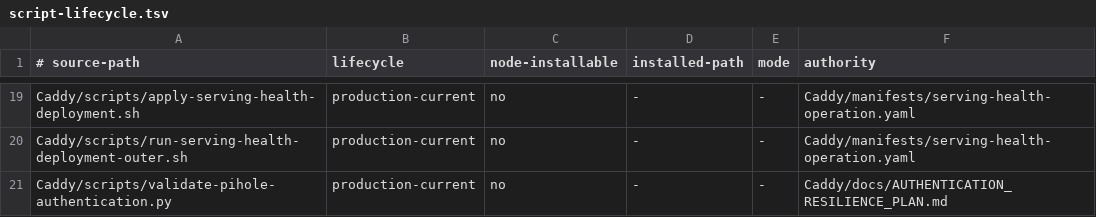
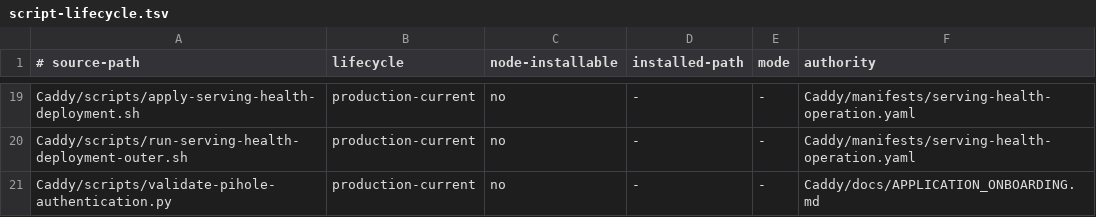
Before and after one commit to Racerx323/homelab-server-configs, a TSV file: Caddy/manifests/script-lifecycle.tsv, drawn as a sheet; only a part is shown, gaps mark what is left out.

Commit message:
Consolidate accepted authentication policy and refresh Caddy handoff

```diff
--- a/Caddy/manifests/script-lifecycle.tsv
+++ b/Caddy/manifests/script-lifecycle.tsv
@@ -20,2 +20,2 @@ Caddy/scripts/apply-serving-health-deployment.sh	production-current	no	-	-	Caddy
 Caddy/scripts/run-serving-health-deployment-outer.sh	production-current	no	-	-	Caddy/manifests/serving-health-operation.yaml
-Caddy/scripts/validate-pihole-authentication.py	production-current	no	-	-	Caddy/docs/AUTHENTICATION_RESILIENCE_PLAN.md
+Caddy/scripts/validate-pihole-authentication.py	production-current	no	-	-	Caddy/docs/APPLICATION_ONBOARDING.md
```
Also changed, not shown: 10 other files.
